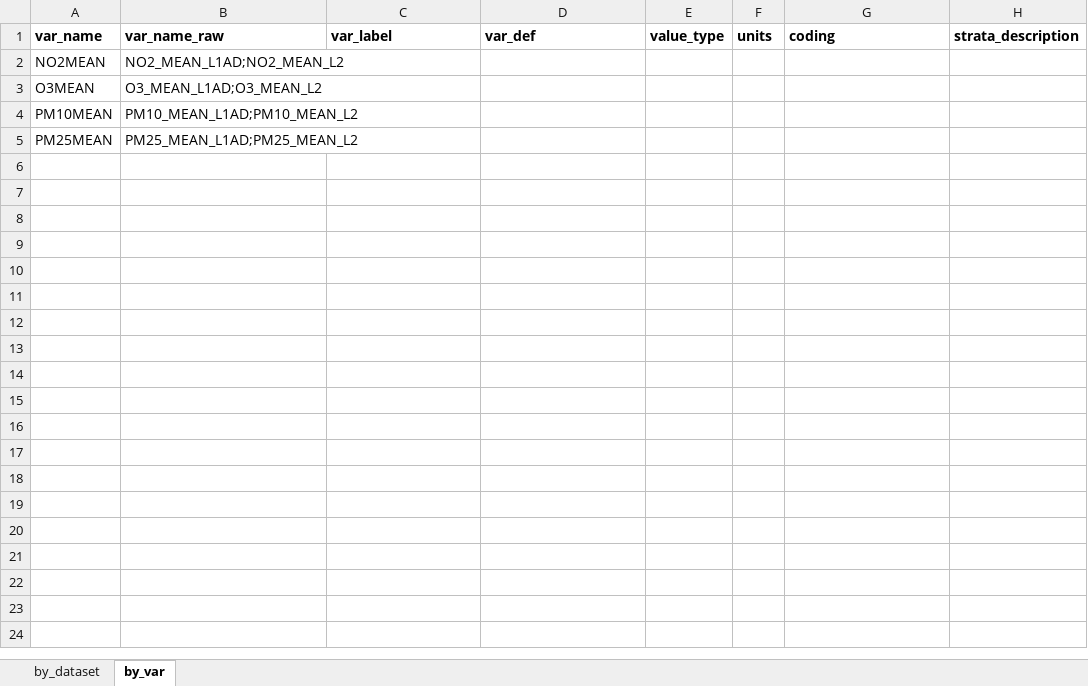
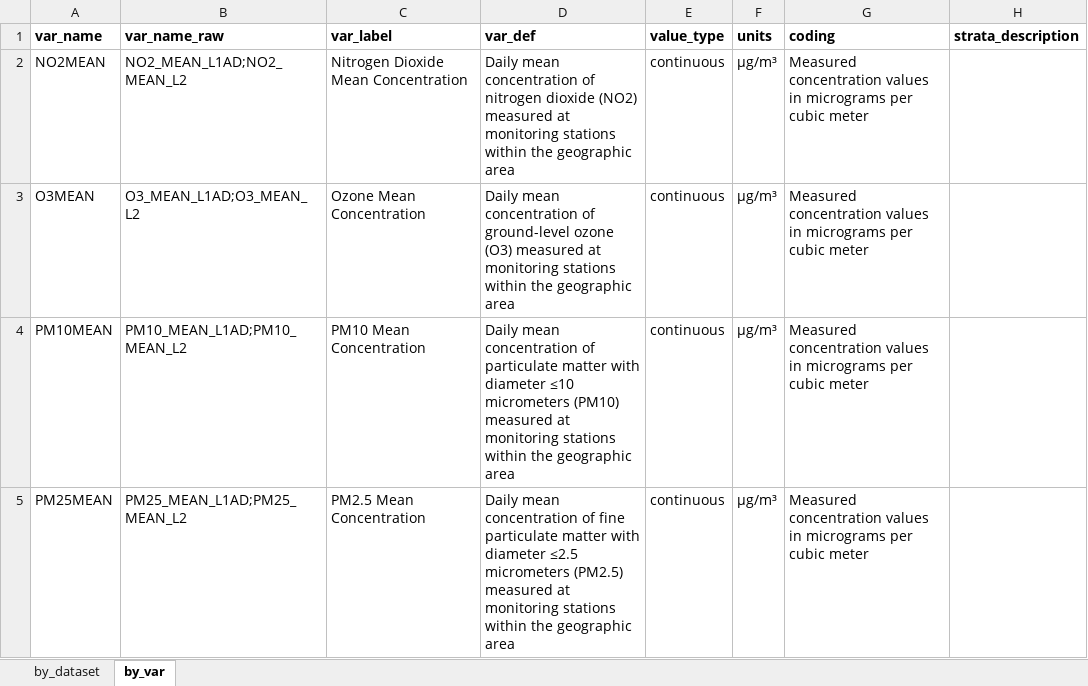
Before and after one commit to ran-codes/cubebuilder-dev, an Excel workbook: _training/1_area_level_simple/4.1-raw__codebook.xlsx, sheet by_var, drawn as a sheet; values as stored, in another font and other column widths than the file's, no borders; the diff names each change by its address in the sheet, - before the commit and + after, or states it on an @@ line.

```diff
--- a/_training/1_area_level_simple/4.1-raw__codebook.xlsx (sheet by_var)
+++ b/_training/1_area_level_simple/4.1-raw__codebook.xlsx (sheet by_var)
-C2 (var_label): (empty)
+C2 (var_label): Nitrogen Dioxide Mean Concentration
-D2 (var_def): (empty)
+D2 (var_def): Daily mean concentration of nitrogen dioxide (NO2) measured at monitoring stations within the geographic area
-E2:E5 (value_type): (empty)
+E2:E5 (value_type): continuous
-F2:F5 (units): (empty)
+F2:F5 (units): µg/m³
-G2:G5 (coding): (empty)
+G2:G5 (coding): Measured concentration values in micrograms per cubic meter
-C3 (var_label): (empty)
+C3 (var_label): Ozone Mean Concentration
-D3 (var_def): (empty)
+D3 (var_def): Daily mean concentration of ground-level ozone (O3) measured at monitoring stations within the geographic area
-C4 (var_label): (empty)
+C4 (var_label): PM10 Mean Concentration
-D4 (var_def): (empty)
+D4 (var_def): Daily mean concentration of particulate matter with diameter ≤10 micrometers (PM10) measured at monitoring stations within the geographic area
-C5 (var_label): (empty)
+C5 (var_label): PM2.5 Mean Concentration
-D5 (var_def): (empty)
+D5 (var_def): Daily mean concentration of fine particulate matter with diameter ≤2.5 micrometers (PM2.5) measured at monitoring stations within the geographic area
```
Also changed, not shown: sheet by_dataset, _training/1_area_level_simple/4.0-template__codebook.xlsx, 5 other files.
